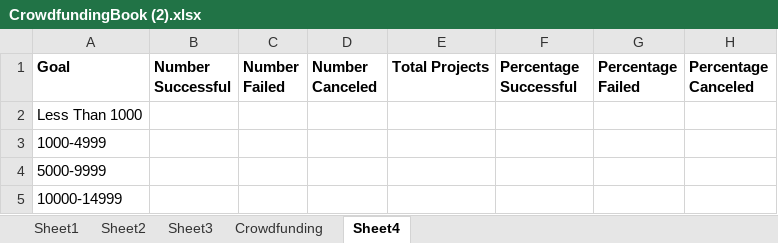
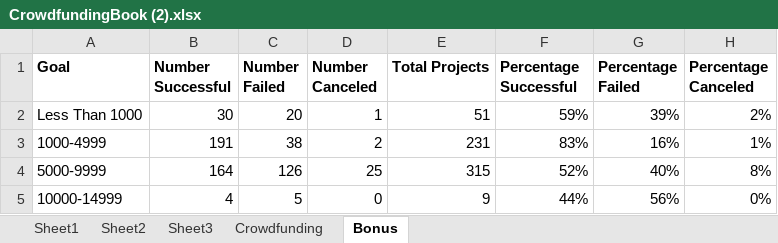
Before and after one commit to helleborus22/excel-challenge, an Excel workbook: CrowdfundingBook (2).xlsx, sheet Bonus, drawn as a sheet; only a part is shown; values as stored, in another font and other column widths than the file's, no borders; charts and pictures not drawn; the diff covers the shown part only; the diff names each change by its address in the sheet, - before the commit and + after, or states it on an @@ line.

Commit message:
Update CrowdfundingBook (2).xlsx

```diff
--- a/CrowdfundingBook (2).xlsx (sheet Bonus)
+++ b/CrowdfundingBook (2).xlsx (sheet Bonus)
-sheet tab: Sheet4
+sheet tab: Bonus
-B2 (Number Successful): (empty)
+B2 (Number Successful): 30
-C2 (Number Failed): (empty)
+C2 (Number Failed): 20
-D2 (Number Canceled): (empty)
+D2 (Number Canceled): 1
-E2 (Total Projects): (empty)
+E2 (Total Projects): 51
-F2 (Percentage Successful): (empty)
+F2 (Percentage Successful): 59%
-G2 (Percentage Failed): (empty)
+G2 (Percentage Failed): 39%
-H2 (Percentage Canceled): (empty)
+H2 (Percentage Canceled): 2%
-B3 (Number Successful): (empty)
+B3 (Number Successful): 191
-C3 (Number Failed): (empty)
+C3 (Number Failed): 38
-D3 (Number Canceled): (empty)
+D3 (Number Canceled): 2
-E3 (Total Projects): (empty)
+E3 (Total Projects): 231
-F3 (Percentage Successful): (empty)
+F3 (Percentage Successful): 83%
-G3 (Percentage Failed): (empty)
+G3 (Percentage Failed): 16%
-H3 (Percentage Canceled): (empty)
+H3 (Percentage Canceled): 1%
-B4 (Number Successful): (empty)
+B4 (Number Successful): 164
-C4 (Number Failed): (empty)
+C4 (Number Failed): 126
-D4 (Number Canceled): (empty)
+D4 (Number Canceled): 25
-E4 (Total Projects): (empty)
+E4 (Total Projects): 315
-F4 (Percentage Successful): (empty)
+F4 (Percentage Successful): 52%
-G4 (Percentage Failed): (empty)
+G4 (Percentage Failed): 40%
-H4 (Percentage Canceled): (empty)
+H4 (Percentage Canceled): 8%
-B5 (Number Successful): (empty)
+B5 (Number Successful): 4
-C5 (Number Failed): (empty)
+C5 (Number Failed): 5
-D5 (Number Canceled): (empty)
+D5 (Number Canceled): 0
-E5 (Total Projects): (empty)
+E5 (Total Projects): 9
-F5 (Percentage Successful): (empty)
+F5 (Percentage Successful): 44%
-G5 (Percentage Failed): (empty)
+G5 (Percentage Failed): 56%
-H5 (Percentage Canceled): (empty)
+H5 (Percentage Canceled): 0%
```
Also changed, not shown: 56 edited cells elsewhere in this sheet, charts or pictures.
